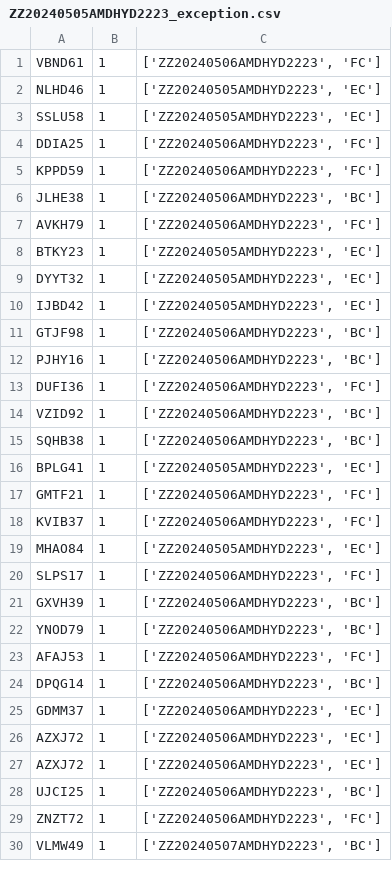
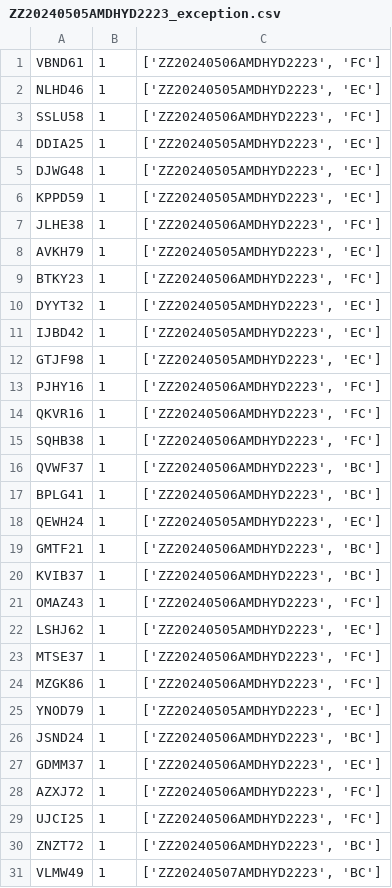
Before and after one commit to SatyamguptaSG/Mphasis, a CSV file: output/ZZ20240505AMDHYD2223_exception.csv, drawn as a sheet; only a part is shown; the diff covers the shown part only.

```diff
--- a/output/ZZ20240505AMDHYD2223_exception.csv
+++ b/output/ZZ20240505AMDHYD2223_exception.csv
@@ -2,29 +2,30 @@ VBND61,1,"['ZZ20240506AMDHYD2223', 'FC']"
 NLHD46,1,"['ZZ20240505AMDHYD2223', 'EC']"
-SSLU58,1,"['ZZ20240505AMDHYD2223', 'EC']"
-DDIA25,1,"['ZZ20240506AMDHYD2223', 'FC']"
-KPPD59,1,"['ZZ20240506AMDHYD2223', 'FC']"
-JLHE38,1,"['ZZ20240506AMDHYD2223', 'BC']"
-AVKH79,1,"['ZZ20240506AMDHYD2223', 'FC']"
-BTKY23,1,"['ZZ20240505AMDHYD2223', 'EC']"
+SSLU58,1,"['ZZ20240506AMDHYD2223', 'FC']"
+DDIA25,1,"['ZZ20240505AMDHYD2223', 'EC']"
+DJWG48,1,"['ZZ20240505AMDHYD2223', 'EC']"
+KPPD59,1,"['ZZ20240505AMDHYD2223', 'EC']"
+JLHE38,1,"['ZZ20240506AMDHYD2223', 'FC']"
+AVKH79,1,"['ZZ20240505AMDHYD2223', 'EC']"
+BTKY23,1,"['ZZ20240506AMDHYD2223', 'FC']"
 DYYT32,1,"['ZZ20240505AMDHYD2223', 'EC']"
 IJBD42,1,"['ZZ20240505AMDHYD2223', 'EC']"
-GTJF98,1,"['ZZ20240506AMDHYD2223', 'BC']"
-PJHY16,1,"['ZZ20240506AMDHYD2223', 'BC']"
-DUFI36,1,"['ZZ20240506AMDHYD2223', 'FC']"
-VZID92,1,"['ZZ20240506AMDHYD2223', 'BC']"
-SQHB38,1,"['ZZ20240506AMDHYD2223', 'BC']"
-BPLG41,1,"['ZZ20240505AMDHYD2223', 'EC']"
-GMTF21,1,"['ZZ20240506AMDHYD2223', 'FC']"
-KVIB37,1,"['ZZ20240506AMDHYD2223', 'FC']"
-MHAO84,1,"['ZZ20240505AMDHYD2223', 'EC']"
-SLPS17,1,"['ZZ20240506AMDHYD2223', 'FC']"
-GXVH39,1,"['ZZ20240506AMDHYD2223', 'BC']"
-YNOD79,1,"['ZZ20240506AMDHYD2223', 'BC']"
-AFAJ53,1,"['ZZ20240506AMDHYD2223', 'FC']"
-DPQG14,1,"['ZZ20240506AMDHYD2223', 'BC']"
+GTJF98,1,"['ZZ20240505AMDHYD2223', 'EC']"
+PJHY16,1,"['ZZ20240506AMDHYD2223', 'FC']"
+QKVR16,1,"['ZZ20240506AMDHYD2223', 'FC']"
+SQHB38,1,"['ZZ20240506AMDHYD2223', 'FC']"
+QVWF37,1,"['ZZ20240506AMDHYD2223', 'BC']"
+BPLG41,1,"['ZZ20240506AMDHYD2223', 'BC']"
+QEWH24,1,"['ZZ20240505AMDHYD2223', 'EC']"
+GMTF21,1,"['ZZ20240506AMDHYD2223', 'BC']"
+KVIB37,1,"['ZZ20240506AMDHYD2223', 'BC']"
+OMAZ43,1,"['ZZ20240506AMDHYD2223', 'FC']"
+LSHJ62,1,"['ZZ20240505AMDHYD2223', 'EC']"
+MTSE37,1,"['ZZ20240506AMDHYD2223', 'FC']"
+MZGK86,1,"['ZZ20240506AMDHYD2223', 'FC']"
+YNOD79,1,"['ZZ20240505AMDHYD2223', 'EC']"
+JSND24,1,"['ZZ20240506AMDHYD2223', 'BC']"
 GDMM37,1,"['ZZ20240506AMDHYD2223', 'EC']"
-AZXJ72,1,"['ZZ20240506AMDHYD2223', 'EC']"
-AZXJ72,1,"['ZZ20240506AMDHYD2223', 'EC']"
-UJCI25,1,"['ZZ20240506AMDHYD2223', 'BC']"
-ZNZT72,1,"['ZZ20240506AMDHYD2223', 'FC']"
+AZXJ72,1,"['ZZ20240506AMDHYD2223', 'FC']"
+UJCI25,1,"['ZZ20240506AMDHYD2223', 'FC']"
+ZNZT72,1,"['ZZ20240506AMDHYD2223', 'BC']"
 VLMW49,1,"['ZZ20240507AMDHYD2223', 'BC']"
```
Also changed, not shown: 6 added rows, 7 removed rows and 15 edited cells elsewhere in this file, output/ZZ20240505AMDHYD2223_default.csv, output/ZZ20240623GAUPNQ3440_default.csv, 6 other files.
